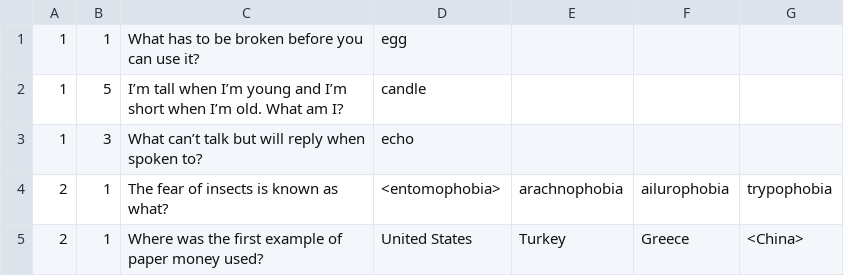
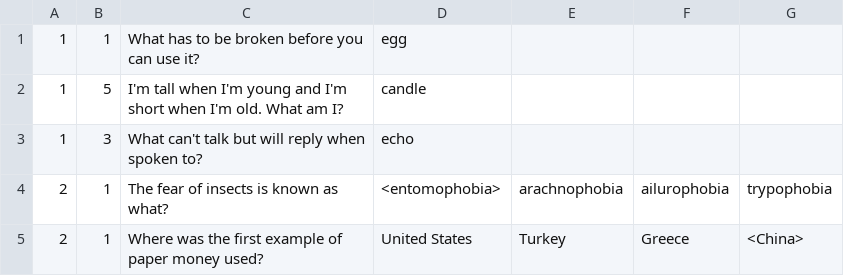
Before and after one commit to jia-wei-xu/CSA-2026-Escape-Room-Revisited, a CSV file: quiz.csv, drawn as a sheet.

Commit message:
Fix formatting of quiz questions in quiz.csv
Updated quiz questions to fix formatting issues.

```diff
--- a/quiz.csv
+++ b/quiz.csv
@@ -1,4 +1,4 @@
 1,1,What has to be broken before you can use it?,egg
-1,5,I’m tall when I’m young and I’m short when I’m old. What am I?,candle
-1,3,What can’t talk but will reply when spoken to?,echo
+1,5,I'm tall when I'm young and I'm short when I'm old. What am I?,candle
+1,3,What can't talk but will reply when spoken to?,echo
 2,1,The fear of insects is known as what?,<entomophobia>,arachnophobia,ailurophobia,trypophobia
```
